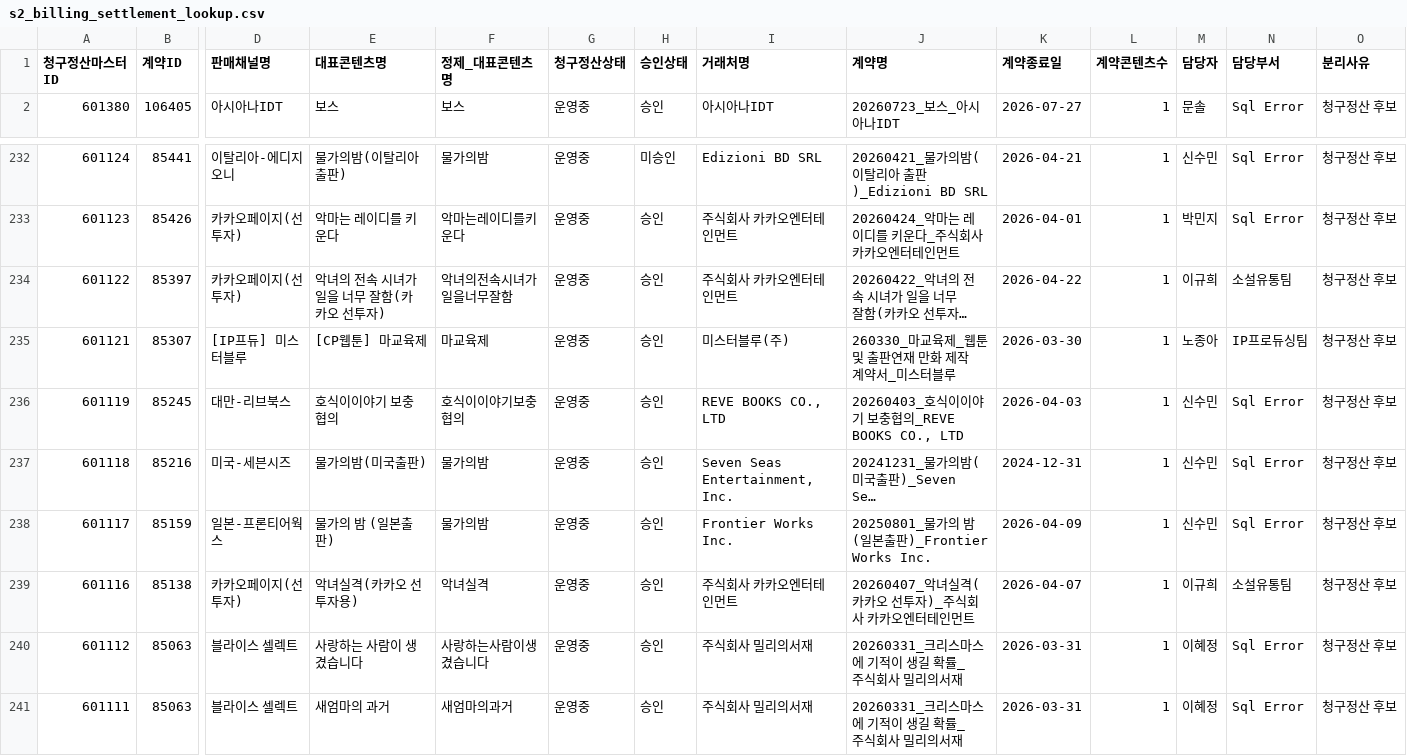
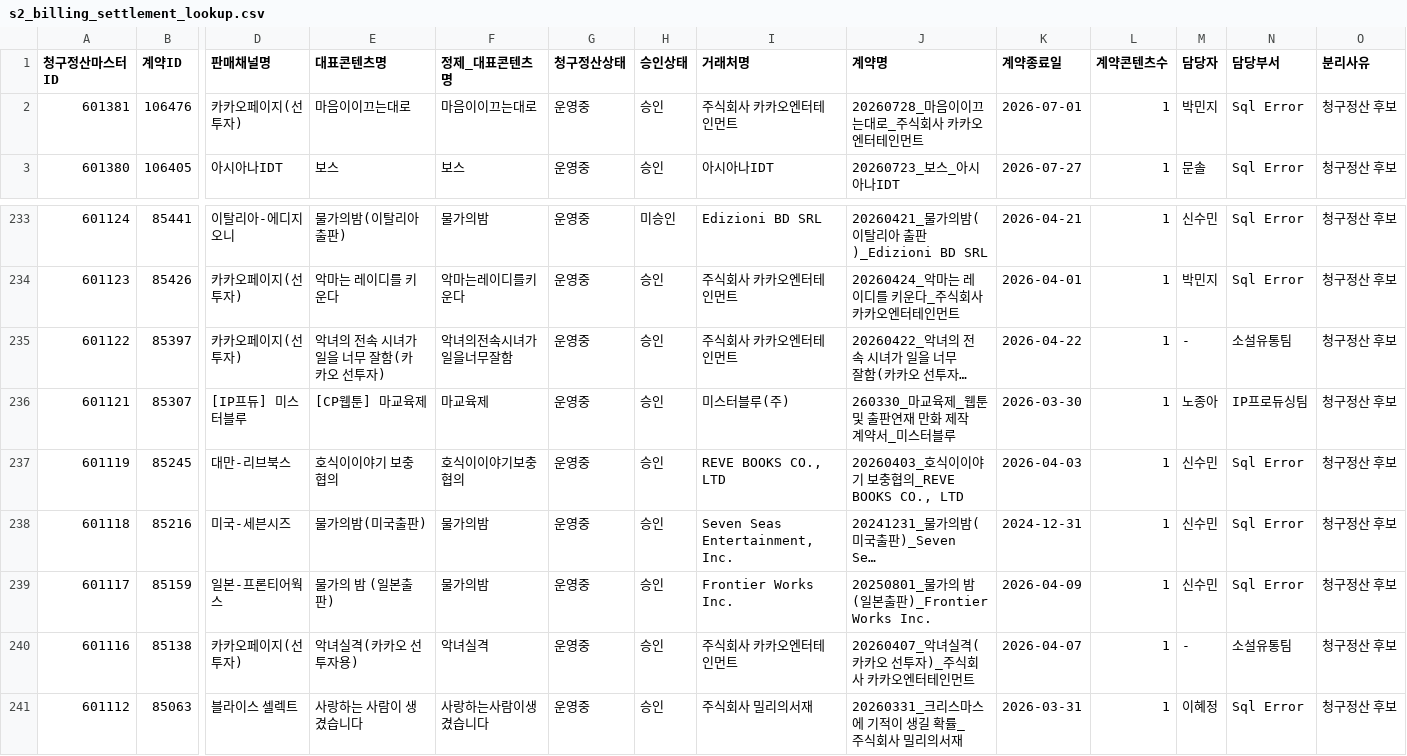
Before and after one commit to gpfl900709-svg/mapping-novel, a CSV file: data/s2_billing_settlement_lookup.csv, drawn as a sheet; only a part is shown, gaps mark what is left out; the shorter side is filled out with more unchanged rows; long unchanged cells end in …; addresses are those after the commit; rows hold the shown columns only; the diff names each change by its address in the sheet, - before the commit and + after, or states it on an @@ line.

Commit message:
Refresh S2 lookup data 2026-07-28

```diff
--- a/data/s2_billing_settlement_lookup.csv
+++ b/data/s2_billing_settlement_lookup.csv
+row 2: 601381 | 106476 | 카카오페이지(선투자) | 마음이이끄는대로 | 마음이이끄는대로 | 운영중 | 승인 | 주식회사 카카오엔터테인먼트 | 20260728_마음이이끄는대로_주식회사 카카오엔터테인먼트 | 2026-07-01 | 1 | 박민지 | Sql Error | 청구정산 후보
-M235 (담당자): 이규희
+M235 (담당자): -
-M240 (담당자): 이규희
+M240 (담당자): -
```
Also changed, not shown: 12 other files.
